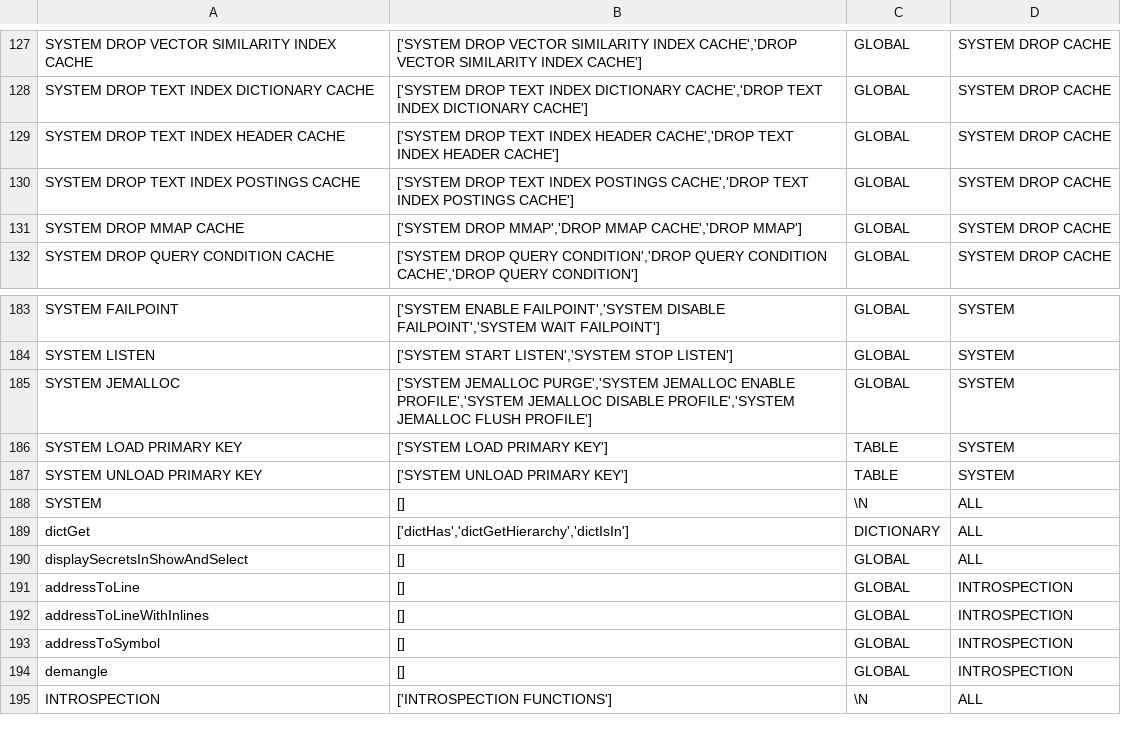
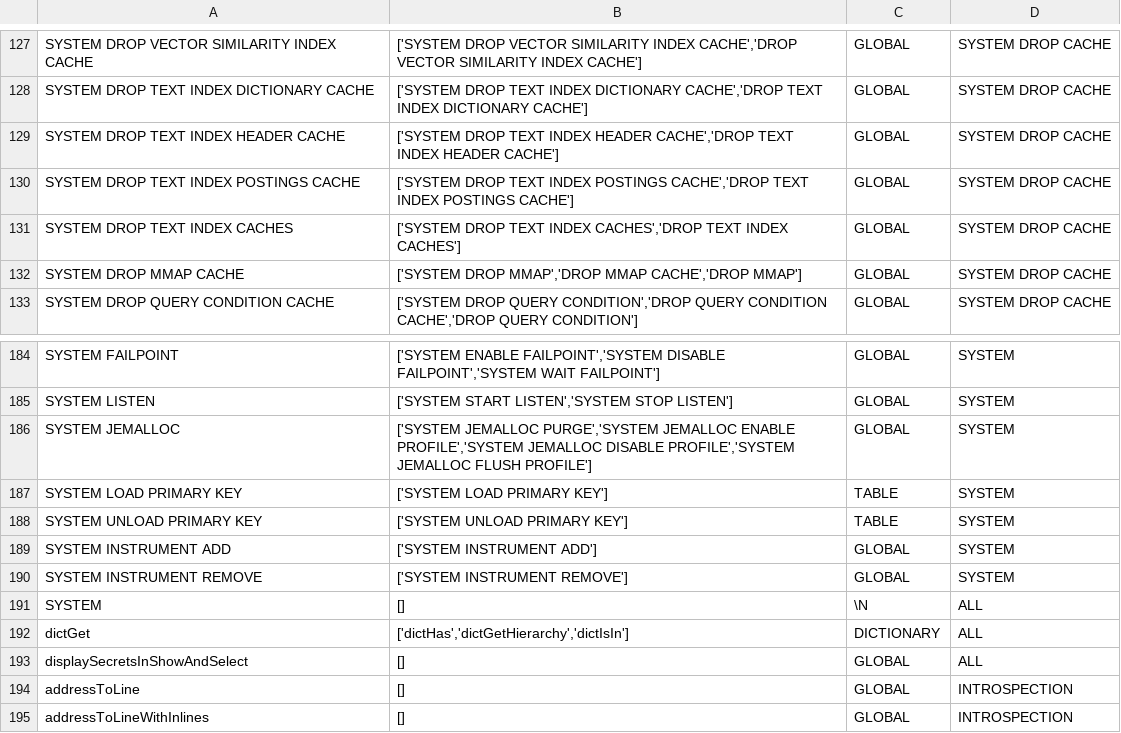
Before and after one commit to mfadmitrenko/terraform-provider-clickhousedbops, a TSV file: pkg/resource/grantprivilege/grants.tsv, drawn as a sheet; only a part is shown, gaps mark what is left out; the shorter side is filled out with more unchanged rows; the diff names each change by its address in the sheet, - before the commit and + after, or states it on an @@ line.

Commit message:
Apply grants role for default (#14)
* Enhance `grantrole` logic: implement default role activation/deactivation, update Terraform examples, and expand system privilege mappings in `grants.tsv`.

* Simplify Terraform user example by uncommenting password hash fields and removing commented `grant_role` resource.

```diff
--- a/pkg/resource/grantprivilege/grants.tsv
+++ b/pkg/resource/grantprivilege/grants.tsv
+row 131: SYSTEM DROP TEXT INDEX CACHES | ['SYSTEM DROP TEXT INDEX CACHES','DROP TEXT INDEX CACHES'] | GLOBAL | SYSTEM DROP CACHE
+row 189: SYSTEM INSTRUMENT ADD | ['SYSTEM INSTRUMENT ADD'] | GLOBAL | SYSTEM
+row 190: SYSTEM INSTRUMENT REMOVE | ['SYSTEM INSTRUMENT REMOVE'] | GLOBAL | SYSTEM
```
Also changed, not shown: 1 other file.
